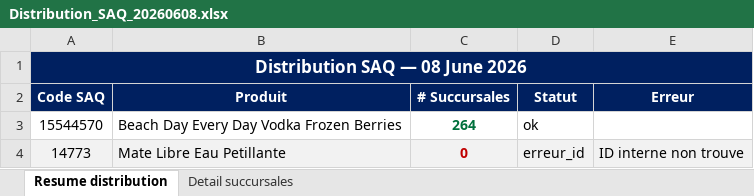
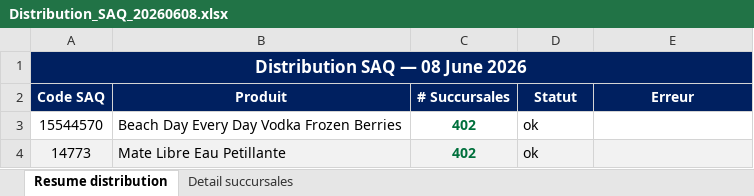
Before and after one commit to Hugish32/spif-dashboard, an Excel workbook: Distribution_SAQ_20260608.xlsx, sheet Resume distribution, drawn as a sheet; values as stored, in another font and other column widths than the file's, no borders; the diff names each change by its address in the sheet, - before the commit and + after, or states it on an @@ line.

```diff
--- a/Distribution_SAQ_20260608.xlsx (sheet Resume distribution)
+++ b/Distribution_SAQ_20260608.xlsx (sheet Resume distribution)
-C3 (# Succursales): 264
+C3 (# Succursales): 402
-C4 (# Succursales): 0
+C4 (# Succursales): 402
-C4 text colour: #C00000
+C4 text colour: #00703C
-D4 (Statut): erreur_id
+D4 (Statut): ok
-E4 (Erreur): ID interne non trouve
+E4 (Erreur): (empty)
```
Also changed, not shown: sheet Detail succursales.
